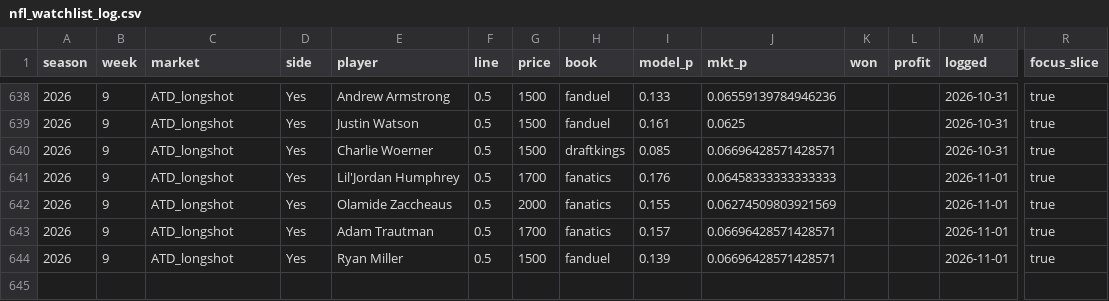
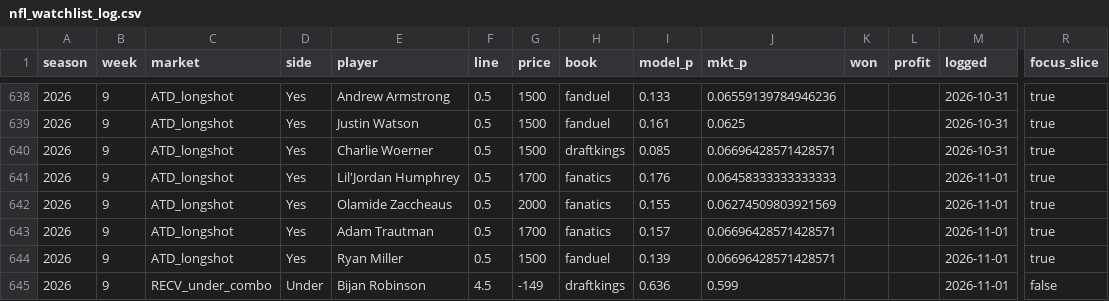
Before and after one commit to zslater2-collab/Ozzie, a CSV file: nfl_watchlist_log.csv, drawn as a sheet; only a part is shown, gaps mark what is left out; rows hold the shown columns only; the diff names each change by its address in the sheet, - before the commit and + after, or states it on an @@ line.

```diff
--- a/nfl_watchlist_log.csv
+++ b/nfl_watchlist_log.csv
+row 645: 2026 | 9 | RECV_under_combo | Under | Bijan Robinson | 4.5 | -149 | draftkings | 0.636 | 0.599 |  |  | 2026-11-01 | false
```
Also changed, not shown: 1 other file.
